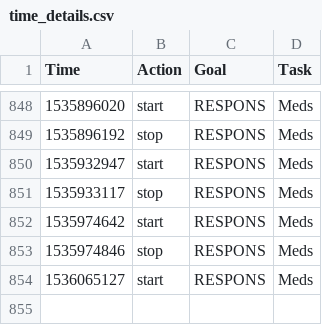
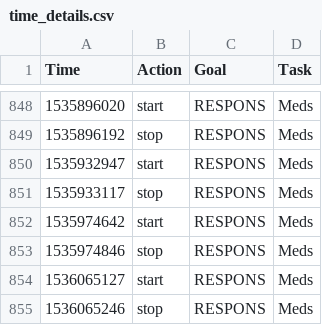
Before and after one commit to gmkarl/todo, a CSV file: Routine/ttrack/time_details.csv, drawn as a sheet; only a part is shown, gaps mark what is left out.

```diff
--- a/Routine/ttrack/time_details.csv
+++ b/Routine/ttrack/time_details.csv
@@ -854 +854,2 @@ Time,Action,Goal,Task
 1536065127,start,RESPONS,Meds
+1536065246,stop,RESPONS,Meds
```
Also changed, not shown: Routine/meds/2018-meds.csv.
